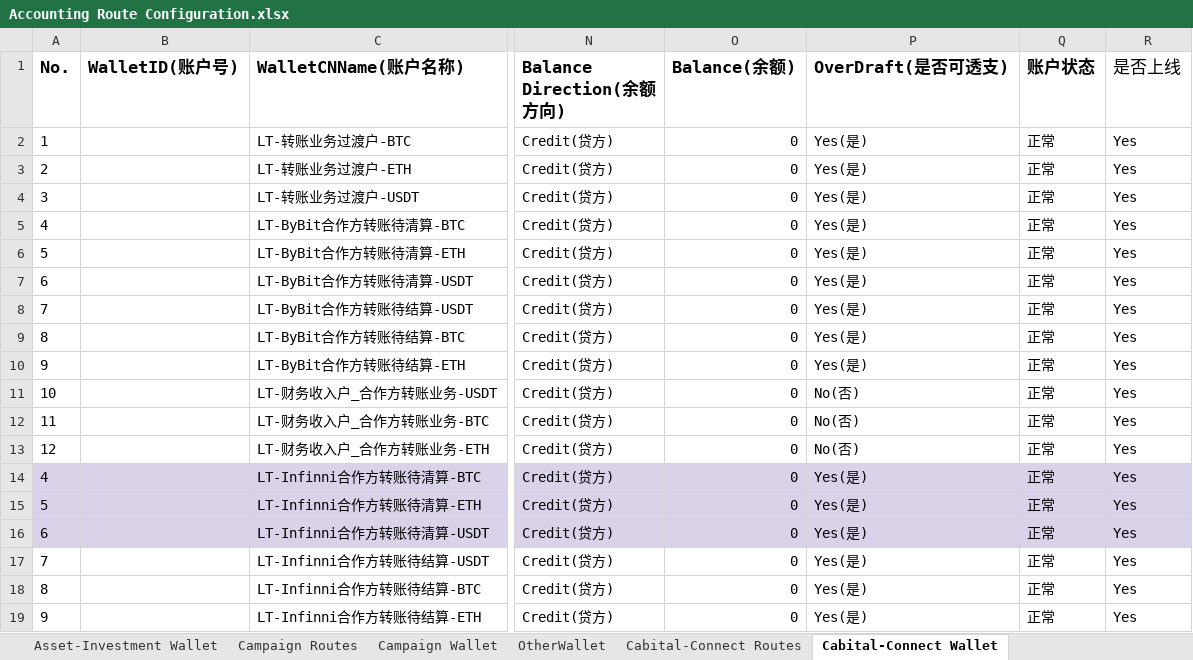
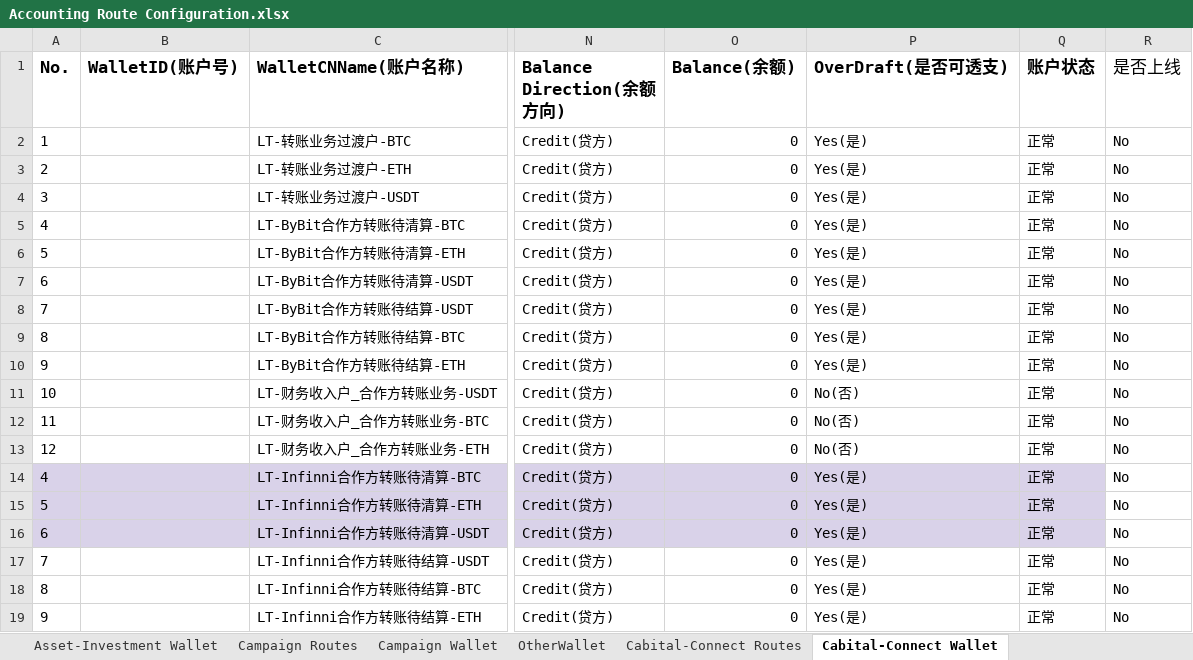
Before and after one commit to tisaTest1994/Gittest2, an Excel workbook: Resource/Accounting Route Configuration.xlsx, sheet Cabital-Connect Wallet, drawn as a sheet; only a part is shown, gaps mark what is left out; values as stored, in another font and other column widths than the file's, no borders; charts and pictures and table styles not drawn; the diff names each change by its address in the sheet, - before the commit and + after, or states it on an @@ line.

Commit message:
new accounting

```diff
--- a/Resource/Accounting Route Configuration.xlsx (sheet Cabital-Connect Wallet)
+++ b/Resource/Accounting Route Configuration.xlsx (sheet Cabital-Connect Wallet)
-R2:R19 (是否上线): Yes
+R2:R19 (是否上线): No
-R14:R16 fill: #D9D2E9
+R14:R16 fill: none
```
Also changed, not shown: sheet NEW Cabital-Connect Wallet, 2 other files.
